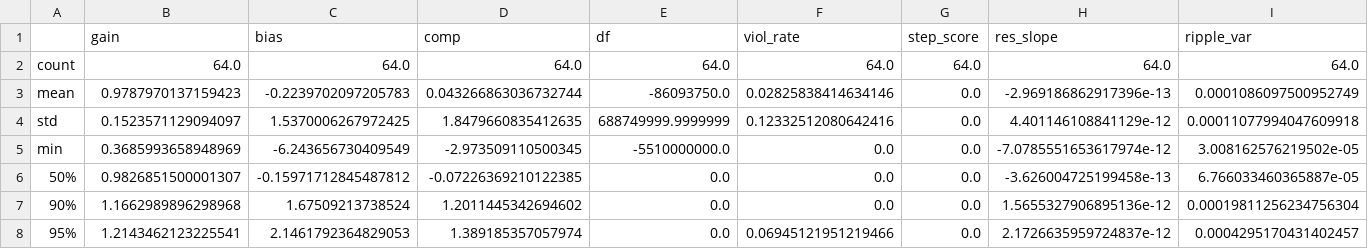
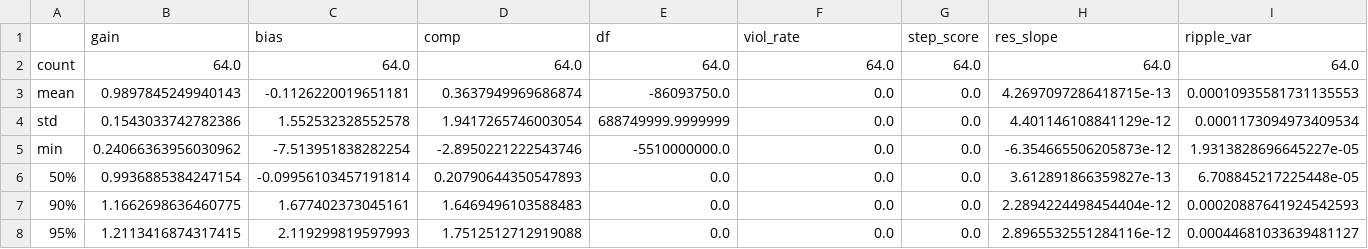
Before and after one commit to 1217265165/FMFD_python, a CSV file: Output/normal_feature_stats.csv, drawn as a sheet; only a part is shown; the diff covers the shown part only; the diff names each change by its address in the sheet, - before the commit and + after, or states it on an @@ line.

```diff
--- a/Output/normal_feature_stats.csv
+++ b/Output/normal_feature_stats.csv
-B3 (gain): 0.9787970137159423
+B3 (gain): 0.9897845249940143
-C3 (bias): -0.2239702097205783
+C3 (bias): -0.1126220019651181
-D3 (comp): 0.043266863036732744
+D3 (comp): 0.3637949969686874
-F3 (viol_rate): 0.02825838414634146
+F3 (viol_rate): 0.0
-H3 (res_slope): -2.969186862917396e-13
+H3 (res_slope): 4.2697097286418715e-13
-I3 (ripple_var): 0.0001086097500952749
+I3 (ripple_var): 0.00010935581731135553
-B4 (gain): 0.1523571129094097
+B4 (gain): 0.1543033742782386
-C4 (bias): 1.5370006267972425
+C4 (bias): 1.552532328552578
-D4 (comp): 1.8479660835412635
+D4 (comp): 1.9417265746003054
-F4 (viol_rate): 0.12332512080642416
+F4 (viol_rate): 0.0
-I4 (ripple_var): 0.00011077994047609918
+I4 (ripple_var): 0.0001173094973409534
-B5 (gain): 0.3685993658948969
+B5 (gain): 0.24066363956030962
-C5 (bias): -6.243656730409549
+C5 (bias): -7.513951838282254
-D5 (comp): -2.973509110500345
+D5 (comp): -2.8950221222543746
-H5 (res_slope): -7.0785551653617974e-12
+H5 (res_slope): -6.354665506205873e-12
-I5 (ripple_var): 3.008162576219502e-05
+I5 (ripple_var): 1.9313828696645227e-05
-B6 (gain): 0.9826851500001307
+B6 (gain): 0.9936885384247154
-C6 (bias): -0.15971712845487812
+C6 (bias): -0.09956103457191814
-D6 (comp): -0.07226369210122385
+D6 (comp): 0.20790644350547893
-H6 (res_slope): -3.626004725199458e-13
+H6 (res_slope): 3.612891866359827e-13
-I6 (ripple_var): 6.766033460365887e-05
+I6 (ripple_var): 6.708845217225448e-05
-B7 (gain): 1.1662989896298968
+B7 (gain): 1.1662698636460775
-C7 (bias): 1.67509213738524
+C7 (bias): 1.677402373045161
-D7 (comp): 1.2011445342694602
+D7 (comp): 1.6469496103588483
-H7 (res_slope): 1.5655327906895136e-12
+H7 (res_slope): 2.2894224498454404e-12
-I7 (ripple_var): 0.00019811256234756304
+I7 (ripple_var): 0.00020887641924542593
-B8 (gain): 1.2143462123225541
+B8 (gain): 1.2113416874317415
-C8 (bias): 2.1461792364829053
+C8 (bias): 2.119299819597993
-D8 (comp): 1.389185357057974
+D8 (comp): 1.7512512712919088
-F8 (viol_rate): 0.06945121951219466
+F8 (viol_rate): 0.0
-H8 (res_slope): 2.1726635959724837e-12
+H8 (res_slope): 2.8965532551284116e-12
-I8 (ripple_var): 0.0004295170431402457
+I8 (ripple_var): 0.00044681033639481127
```
Also changed, not shown: 12 edited cells elsewhere in this file, 6 other files.
